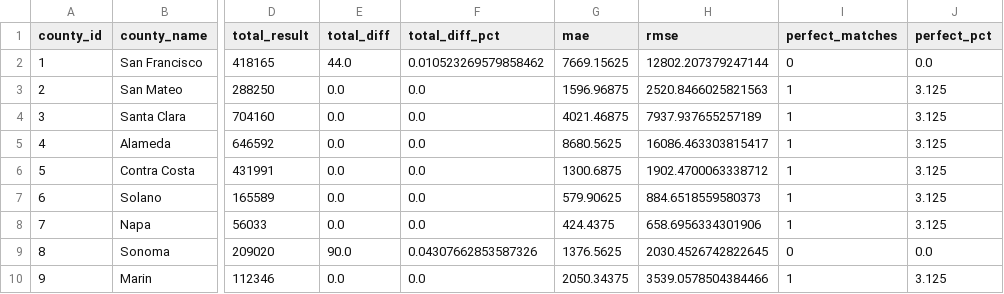
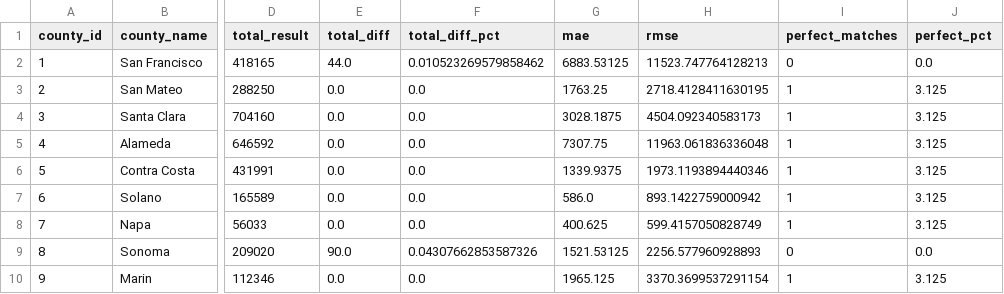
Before and after one commit to BayAreaMetro/populationsim, a CSV file: bay_area/output_2023/charts/county_analysis/county_performance_summary.csv, drawn as a sheet; only a part is shown, gaps mark what is left out; the diff names each change by its address in the sheet, - before the commit and + after, or states it on an @@ line.

Commit message:
hhsize 1 gq summary

```diff
--- a/bay_area/output_2023/charts/county_analysis/county_performance_summary.csv
+++ b/bay_area/output_2023/charts/county_analysis/county_performance_summary.csv
-G2 (mae): 7669.15625
+G2 (mae): 6883.53125
-H2 (rmse): 12802.207379247144
+H2 (rmse): 11523.747764128213
-G3 (mae): 1596.96875
+G3 (mae): 1763.25
-H3 (rmse): 2520.8466025821563
+H3 (rmse): 2718.4128411630195
-G4 (mae): 4021.46875
+G4 (mae): 3028.1875
-H4 (rmse): 7937.937655257189
+H4 (rmse): 4504.092340583173
-G5 (mae): 8680.5625
+G5 (mae): 7307.75
-H5 (rmse): 16086.463303815417
+H5 (rmse): 11963.061836336048
-G6 (mae): 1300.6875
+G6 (mae): 1339.9375
-H6 (rmse): 1902.4700063338712
+H6 (rmse): 1973.1193894440346
-G7 (mae): 579.90625
+G7 (mae): 586.0
-H7 (rmse): 884.6518559580373
+H7 (rmse): 893.1422759000942
-G8 (mae): 424.4375
+G8 (mae): 400.625
-H8 (rmse): 658.6956334301906
+H8 (rmse): 599.4157050828749
-G9 (mae): 1376.5625
+G9 (mae): 1521.53125
-H9 (rmse): 2030.4526742822645
+H9 (rmse): 2256.577960928893
-G10 (mae): 2050.34375
+G10 (mae): 1965.125
-H10 (rmse): 3539.0578504384466
+H10 (rmse): 3370.3699537291154
```
Also changed, not shown: bay_area/output_2023/charts/county_analysis/county_detailed_results.csv, 9 other files.
